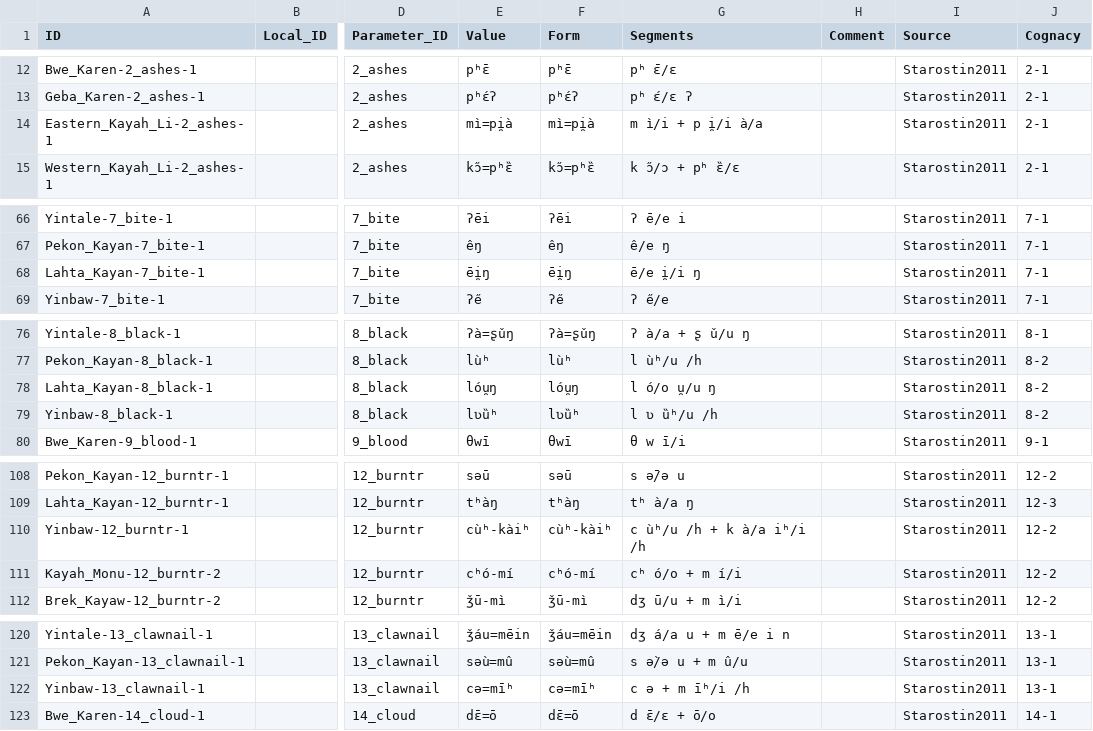
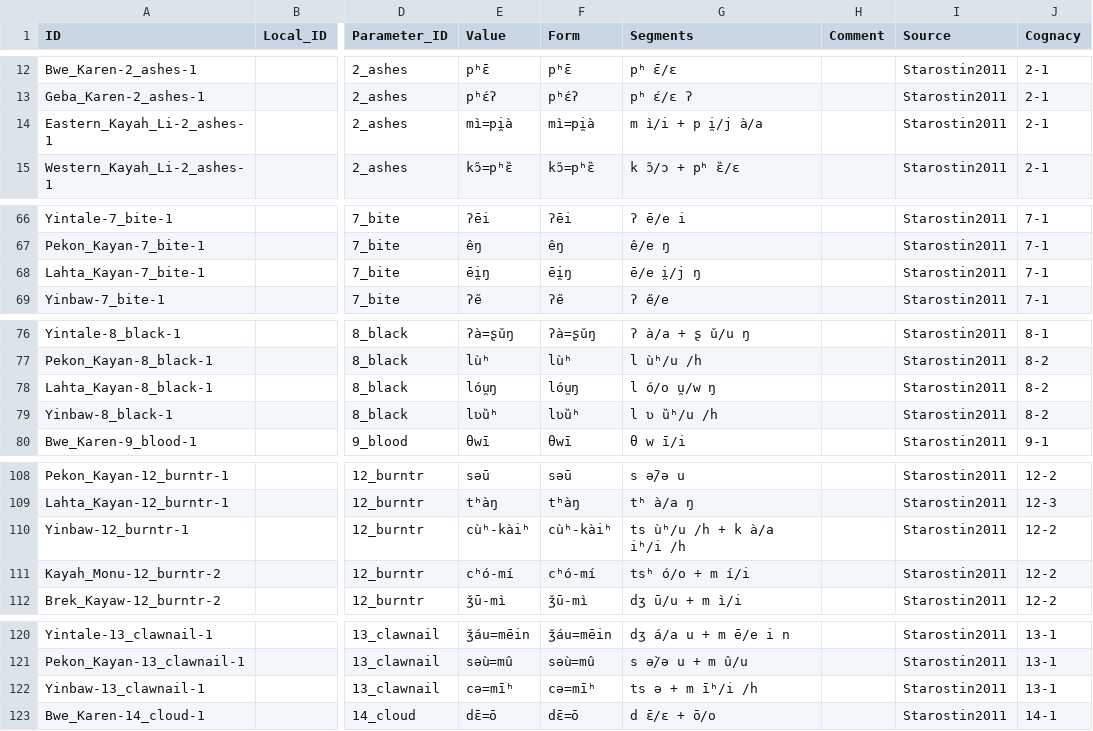
Before and after one commit to lexibank/starostinkaren, a CSV file: cldf/forms.csv, drawn as a sheet; only a part is shown, gaps mark what is left out; the diff covers the shown part only; the diff names each change by its address in the sheet, - before the commit and + after, or states it on an @@ line.

```diff
--- a/cldf/forms.csv
+++ b/cldf/forms.csv
-G14 (Segments): m ì/i + p i̯/i à/a
+G14 (Segments): m ì/i + p i̯/j à/a
-G68 (Segments): ē/e i̯/i ŋ
+G68 (Segments): ē/e i̯/j ŋ
-G78 (Segments): l ó/o u̯/u ŋ
+G78 (Segments): l ó/o u̯/w ŋ
-G110 (Segments): c ùʰ/u /h + k à/a iʰ/i /h
+G110 (Segments): ts ùʰ/u /h + k à/a iʰ/i /h
-G111 (Segments): cʰ ó/o + m í/i
+G111 (Segments): tsʰ ó/o + m í/i
-G122 (Segments): c ə + m īʰ/i /h
+G122 (Segments): ts ə + m īʰ/i /h
```
Also changed, not shown: 3 edited cells elsewhere in this file, etc/orthography.tsv, 3 other files.
